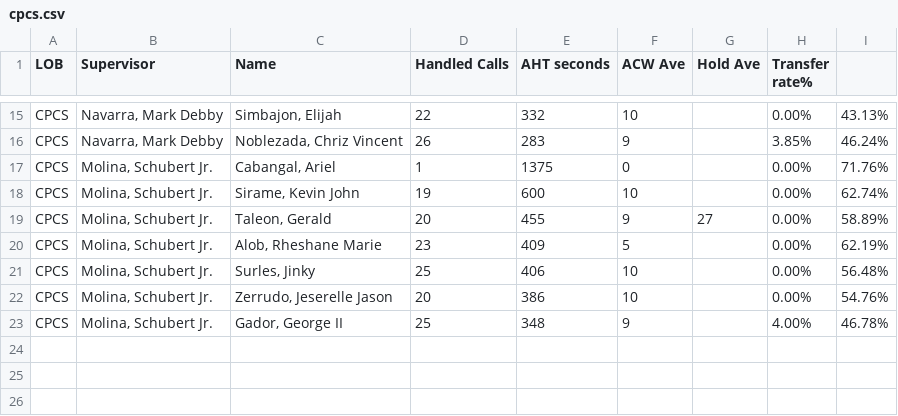
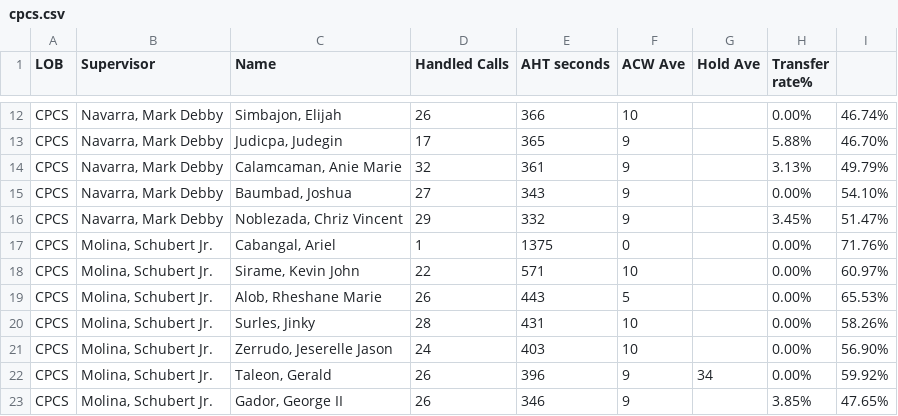
Before and after one commit to mosaicphl/CPCSAHTinterval, a CSV file: cpcs.csv, drawn as a sheet; only a part is shown, gaps mark what is left out; removed rows and columns are numbered as before the commit, all else as after; the diff covers the shown part only; the diff names each change by its address in the sheet, - before the commit and + after, or states it on an @@ line.

```diff
--- a/cpcs.csv
+++ b/cpcs.csv
-D12 (Handled Calls): 22
+D12 (Handled Calls): 26
-E12 (AHT seconds): 332
+E12 (AHT seconds): 366
-I12: 43.13%
+I12: 46.74%
+row 13: CPCS | Navarra, Mark Debby | Judicpa, Judegin | 17 | 365 | 9 |  | 5.88% | 46.70%
+row 14: CPCS | Navarra, Mark Debby | Calamcaman, Anie Marie | 32 | 361 | 9 |  | 3.13% | 49.79%
+row 15: CPCS | Navarra, Mark Debby | Baumbad, Joshua | 27 | 343 | 9 |  | 0.00% | 54.10%
-D16 (Handled Calls): 26
+D16 (Handled Calls): 29
-E16 (AHT seconds): 283
+E16 (AHT seconds): 332
-H16 (Transfer rate%): 3.85%
+H16 (Transfer rate%): 3.45%
-I16: 46.24%
+I16: 51.47%
-D18 (Handled Calls): 19
+D18 (Handled Calls): 22
-E18 (AHT seconds): 600
+E18 (AHT seconds): 571
-I18: 62.74%
+I18: 60.97%
-row 19: CPCS | Molina, Schubert Jr. | Taleon, Gerald | 20 | 455 | 9 | 27 | 0.00% | 58.89%
-D19 (Handled Calls): 23
+D19 (Handled Calls): 26
-E19 (AHT seconds): 409
+E19 (AHT seconds): 443
-I19: 62.19%
+I19: 65.53%
-D20 (Handled Calls): 25
+D20 (Handled Calls): 28
-E20 (AHT seconds): 406
+E20 (AHT seconds): 431
-I20: 56.48%
+I20: 58.26%
-D21 (Handled Calls): 20
+D21 (Handled Calls): 24
-E21 (AHT seconds): 386
+E21 (AHT seconds): 403
-I21: 54.76%
+I21: 56.90%
+row 22: CPCS | Molina, Schubert Jr. | Taleon, Gerald | 26 | 396 | 9 | 34 | 0.00% | 59.92%
-D23 (Handled Calls): 25
+D23 (Handled Calls): 26
-E23 (AHT seconds): 348
+E23 (AHT seconds): 346
-H23 (Transfer rate%): 4.00%
+H23 (Transfer rate%): 3.85%
-I23: 46.78%
+I23: 47.65%
```
Also changed, not shown: 3 added rows, 6 removed rows and 22 edited cells elsewhere in this file, cpcsAHT.csv.
